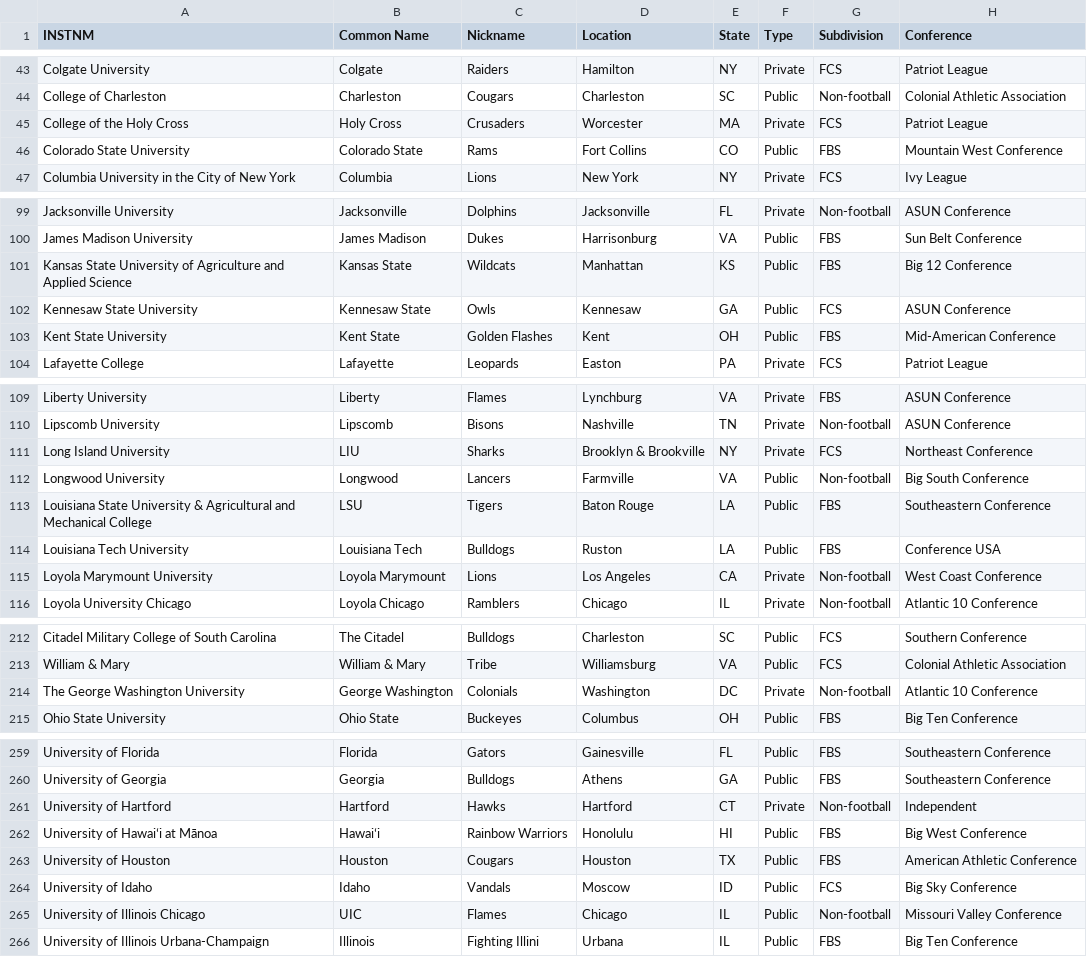
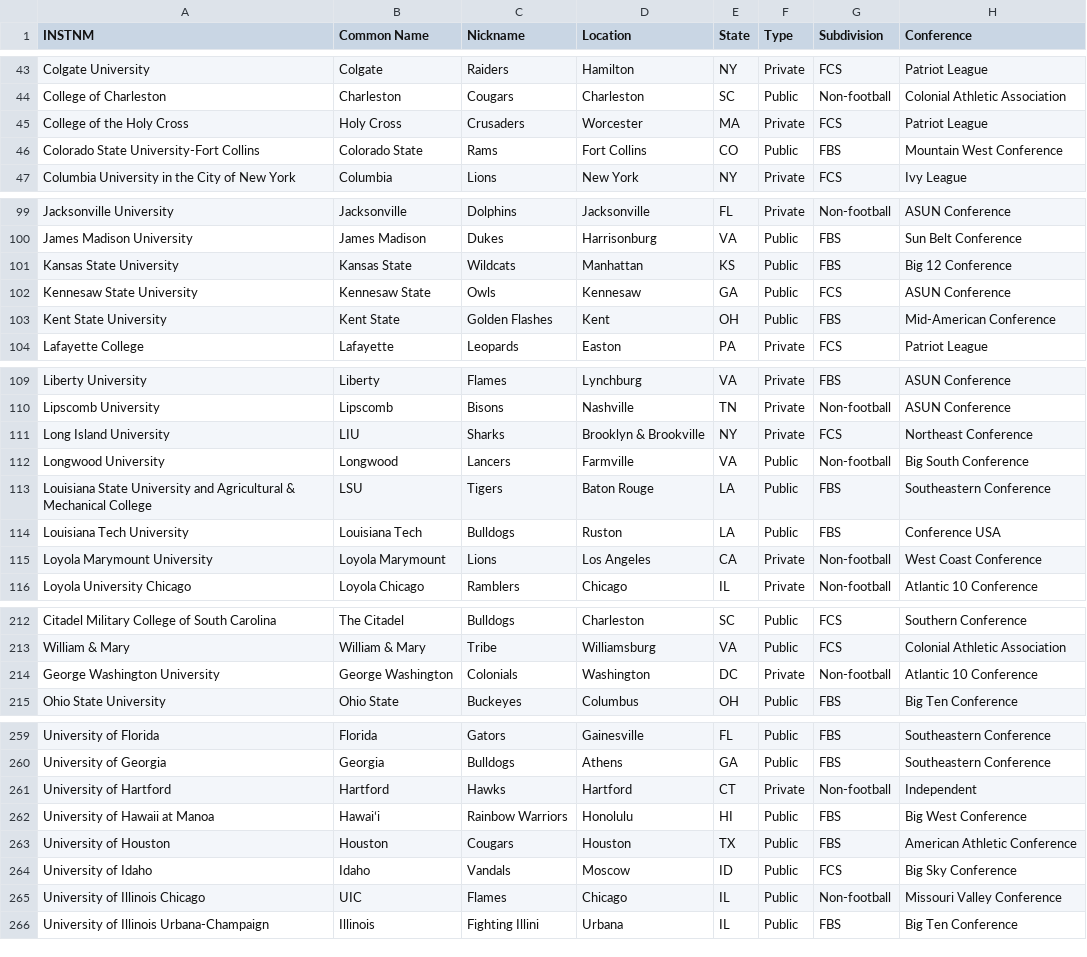
Before and after one commit to clarkohw/collegedle, a CSV file: src/data/d1.csv, drawn as a sheet; only a part is shown, gaps mark what is left out; the diff covers the shown part only; the diff names each change by its address in the sheet, - before the commit and + after, or states it on an @@ line.

```diff
--- a/src/data/d1.csv
+++ b/src/data/d1.csv
-A46 (INSTNM): Colorado State University
+A46 (INSTNM): Colorado State University-Fort Collins
-A101 (INSTNM): Kansas State University of Agriculture and Applied Science
+A101 (INSTNM): Kansas State University
-A113 (INSTNM): …State University & Agricultural and Mechanical College
+A113 (INSTNM): …State University and Agricultural & Mechanical College
-A214 (INSTNM): The George Washington University
+A214 (INSTNM): George Washington University
-A262 (INSTNM): University of Hawaiʻi at Mānoa
+A262 (INSTNM): University of Hawaii at Manoa
```
Also changed, not shown: 1 edited cell elsewhere in this file, src/data/d2.csv, src/data/d3.csv, 3 other files.
